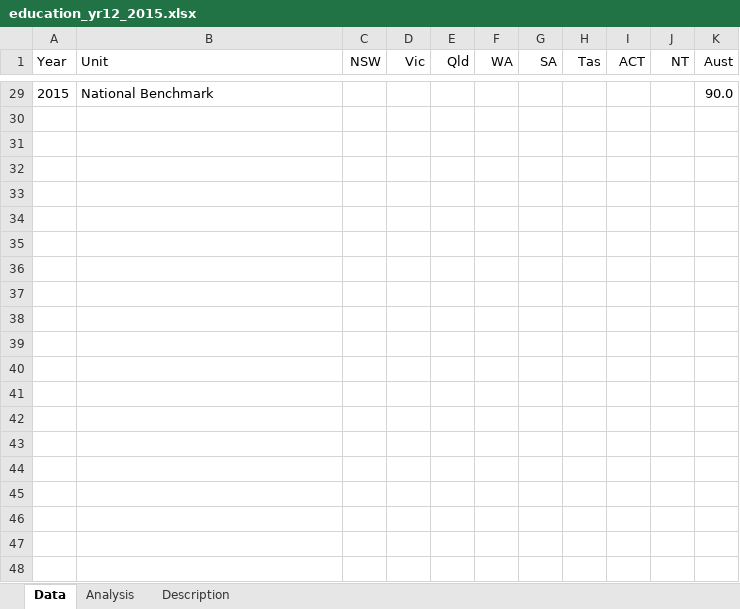
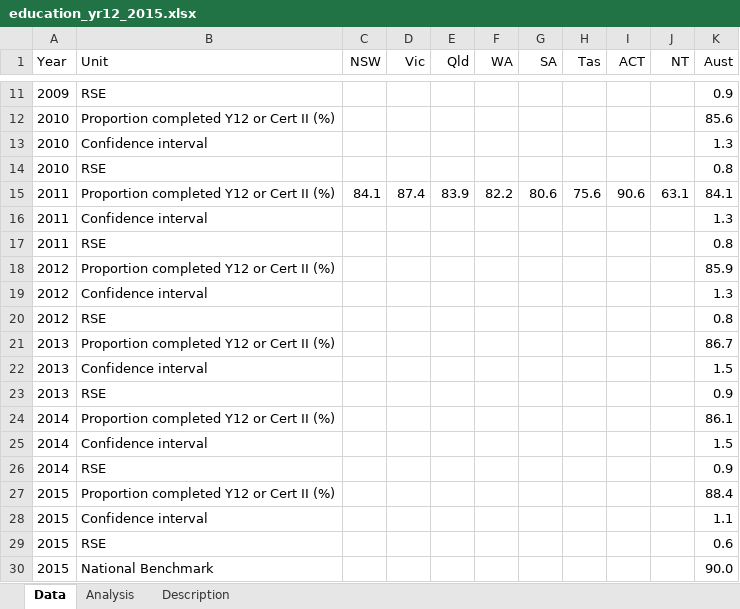
Before and after one commit to NICTA/openboard, an Excel workbook: dashboard_loader/education_yr12_2015_uploader/education_yr12_2015.xlsx, sheet Data, drawn as a sheet; only a part is shown, gaps mark what is left out; values as stored, in another font and other column widths than the file's, no borders; the diff covers the shown part only; the diff names each change by its address in the sheet, - before the commit and + after, or states it on an @@ line.

```diff
--- a/dashboard_loader/education_yr12_2015_uploader/education_yr12_2015.xlsx (sheet Data)
+++ b/dashboard_loader/education_yr12_2015_uploader/education_yr12_2015.xlsx (sheet Data)
+row 11: 2009 | RSE |  |  |  |  |  |  |  |  | 0.9
+row 12: 2010 | Proportion completed Y12 or Cert II (%) |  |  |  |  |  |  |  |  | 85.6
+row 13: 2010 | Confidence interval |  |  |  |  |  |  |  |  | 1.3
+row 14: 2010 | RSE |  |  |  |  |  |  |  |  | 0.8
+row 15: 2011 | Proportion completed Y12 or Cert II (%) | 84.1 | 87.4 | 83.9 | 82.2 | 80.6 | 75.6 | 90.6 | 63.1 | 84.1
+row 16: 2011 | Confidence interval |  |  |  |  |  |  |  |  | 1.3
+row 17: 2011 | RSE |  |  |  |  |  |  |  |  | 0.8
+row 18: 2012 | Proportion completed Y12 or Cert II (%) |  |  |  |  |  |  |  |  | 85.9
+row 19: 2012 | Confidence interval |  |  |  |  |  |  |  |  | 1.3
+row 20: 2012 | RSE |  |  |  |  |  |  |  |  | 0.8
+row 21: 2013 | Proportion completed Y12 or Cert II (%) |  |  |  |  |  |  |  |  | 86.7
+row 22: 2013 | Confidence interval |  |  |  |  |  |  |  |  | 1.5
+row 23: 2013 | RSE |  |  |  |  |  |  |  |  | 0.9
+row 24: 2014 | Proportion completed Y12 or Cert II (%) |  |  |  |  |  |  |  |  | 86.1
+row 25: 2014 | Confidence interval |  |  |  |  |  |  |  |  | 1.5
+row 26: 2014 | RSE |  |  |  |  |  |  |  |  | 0.9
+row 27: 2015 | Proportion completed Y12 or Cert II (%) |  |  |  |  |  |  |  |  | 88.4
+row 28: 2015 | Confidence interval |  |  |  |  |  |  |  |  | 1.1
+row 29: 2015 | RSE |  |  |  |  |  |  |  |  | 0.6
```
Also changed, not shown: 9 added rows and 27 removed rows elsewhere in this sheet, sheet Analysis, dashboard_loader/education_yr12_uploader/education_yr12.xlsx, dashboard_loader/housing_indigenous_overcrowding_uploader/housing_indigenous_overcrowding.xlsx, 8 other files.
